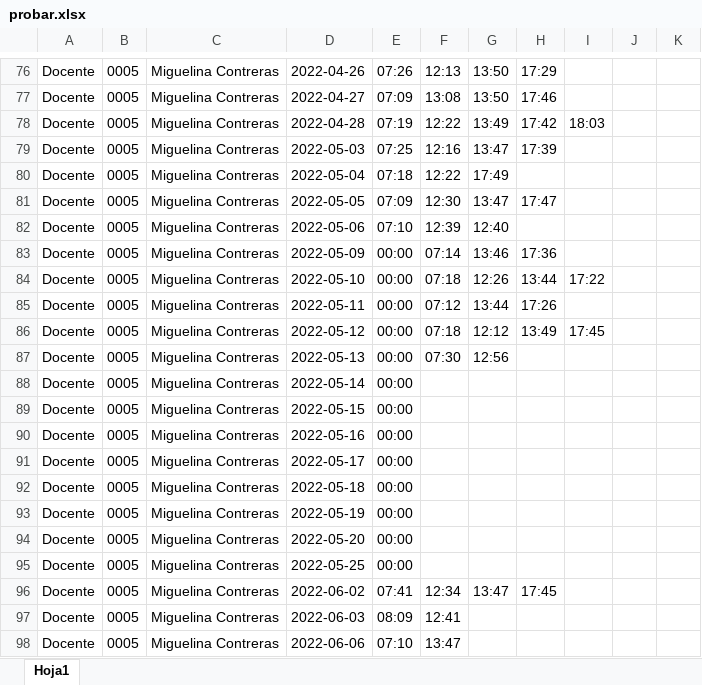
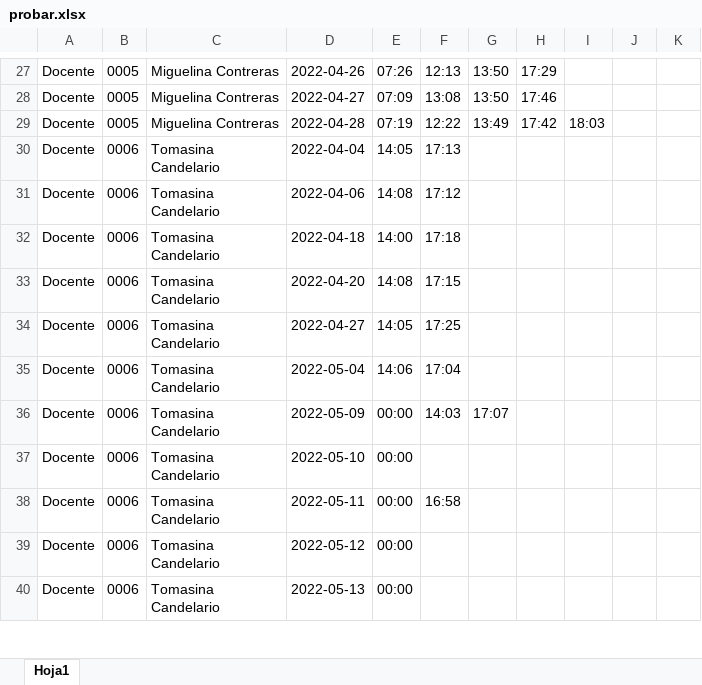
Before and after one commit to carlosdiazz/Backend_Microservicios, an Excel workbook: src/services/excel/probar.xlsx, sheet Hoja1, drawn as a sheet; only a part is shown, gaps mark what is left out; the shorter side is filled out with more unchanged rows; values as stored, in another font and other column widths than the file's, no borders; the diff covers the shown part only; the diff names each change by its address in the sheet, - before the commit and + after, or states it on an @@ line.

```diff
--- a/src/services/excel/probar.xlsx (sheet Hoja1)
+++ b/src/services/excel/probar.xlsx (sheet Hoja1)
-row 79: Docente | 0005 | Miguelina Contreras | 2022-05-03 | 07:25 | 12:16 | 13:47 | 17:39
-row 80: Docente | 0005 | Miguelina Contreras | 2022-05-04 | 07:18 | 12:22 | 17:49
-row 81: Docente | 0005 | Miguelina Contreras | 2022-05-05 | 07:09 | 12:30 | 13:47 | 17:47
-row 82: Docente | 0005 | Miguelina Contreras | 2022-05-06 | 07:10 | 12:39 | 12:40
-row 83: Docente | 0005 | Miguelina Contreras | 2022-05-09 | 00:00 | 07:14 | 13:46 | 17:36
-row 84: Docente | 0005 | Miguelina Contreras | 2022-05-10 | 00:00 | 07:18 | 12:26 | 13:44 | 17:22
-row 85: Docente | 0005 | Miguelina Contreras | 2022-05-11 | 00:00 | 07:12 | 13:44 | 17:26
-row 86: Docente | 0005 | Miguelina Contreras | 2022-05-12 | 00:00 | 07:18 | 12:12 | 13:49 | 17:45
-row 87: Docente | 0005 | Miguelina Contreras | 2022-05-13 | 00:00 | 07:30 | 12:56
-row 88: Docente | 0005 | Miguelina Contreras | 2022-05-14 | 00:00
-row 89: Docente | 0005 | Miguelina Contreras | 2022-05-15 | 00:00
-row 90: Docente | 0005 | Miguelina Contreras | 2022-05-16 | 00:00
-row 91: Docente | 0005 | Miguelina Contreras | 2022-05-17 | 00:00
-row 92: Docente | 0005 | Miguelina Contreras | 2022-05-18 | 00:00
-row 93: Docente | 0005 | Miguelina Contreras | 2022-05-19 | 00:00
-row 94: Docente | 0005 | Miguelina Contreras | 2022-05-20 | 00:00
-row 95: Docente | 0005 | Miguelina Contreras | 2022-05-25 | 00:00
-row 96: Docente | 0005 | Miguelina Contreras | 2022-06-02 | 07:41 | 12:34 | 13:47 | 17:45
-row 97: Docente | 0005 | Miguelina Contreras | 2022-06-03 | 08:09 | 12:41
-row 98: Docente | 0005 | Miguelina Contreras | 2022-06-06 | 07:10 | 13:47
```
Also changed, not shown: 99 removed rows elsewhere in this sheet, 13 other files.
